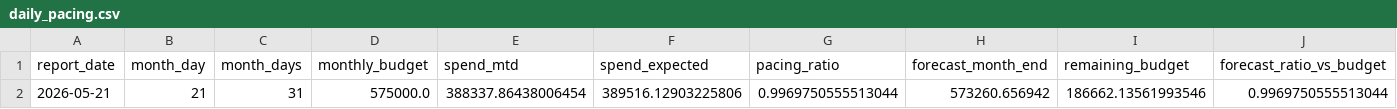
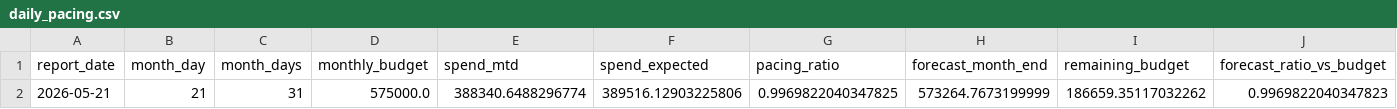
Before and after one commit to attilabirtha/a2t.ro, a CSV file: data/output/daily_pacing.csv, drawn as a sheet.

```diff
--- a/data/output/daily_pacing.csv
+++ b/data/output/daily_pacing.csv
@@ -1,2 +1,2 @@
 report_date,month_day,month_days,monthly_budget,spend_mtd,spend_expected,pacing_ratio,forecast_month_end,remaining_budget,forecast_ratio_vs_budget
-2026-05-21,21,31,575000.0,388337.86438006454,389516.12903225806,0.9969750555513044,573260.656942,186662.13561993546,0.9969750555513044
+2026-05-21,21,31,575000.0,388340.6488296774,389516.12903225806,0.9969822040347825,573264.7673199999,186659.35117032262,0.9969822040347823
```
Also changed, not shown: data/output/campaign_recommendations.csv, data/output/category_summary.csv, 6 other files.
